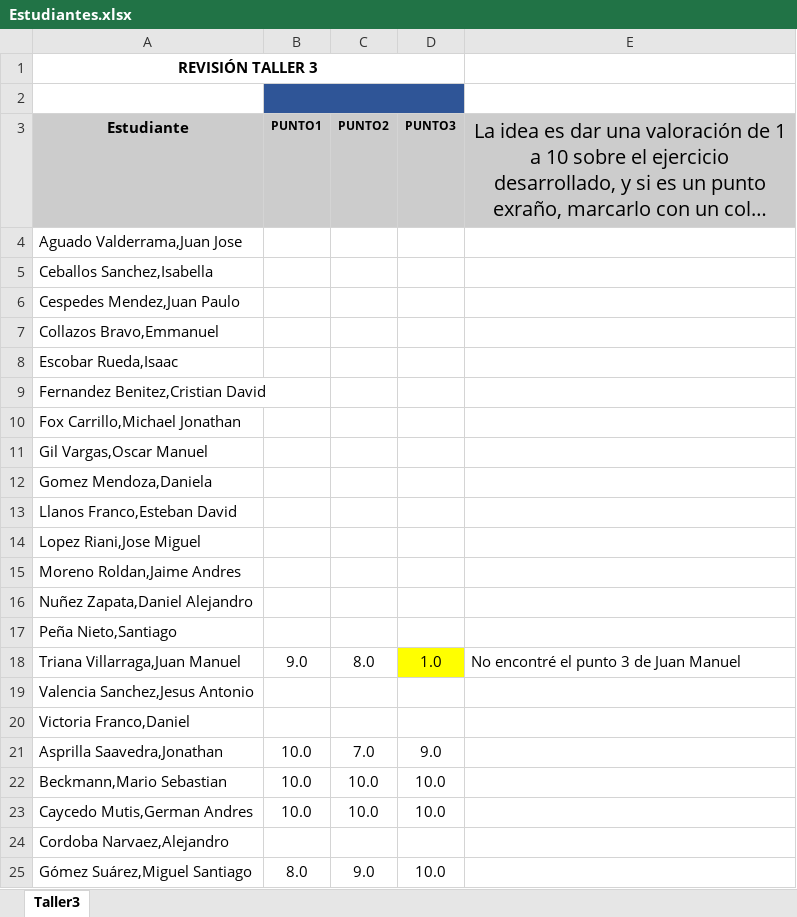
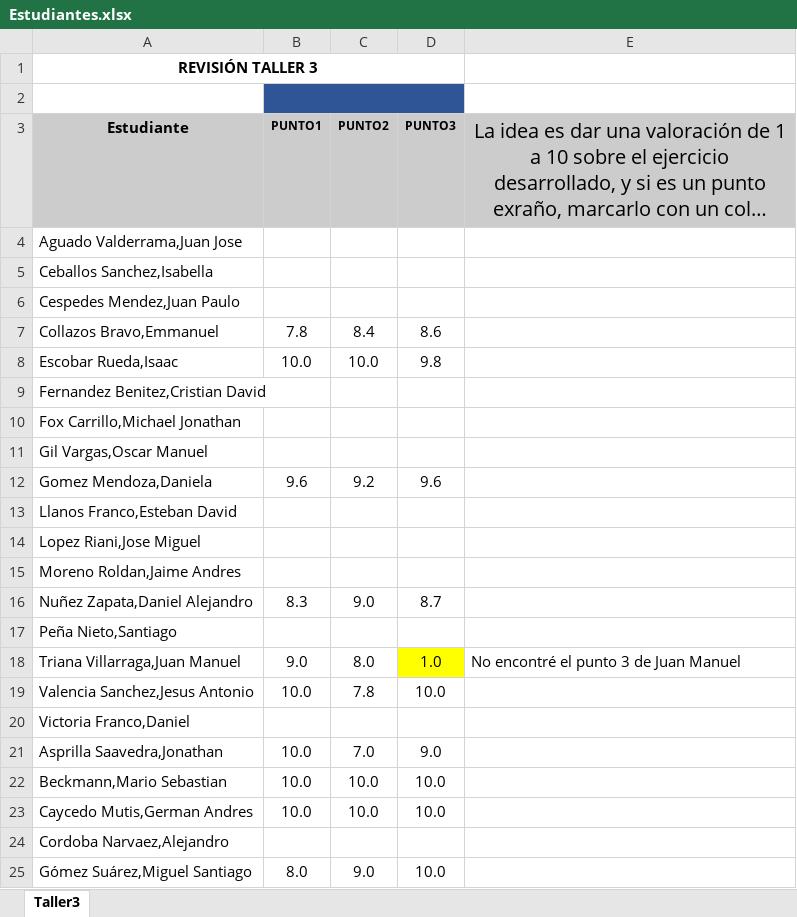
Before and after one commit to zalonore/revisionTrabajos, an Excel workbook: MONITOR/Taller3/Estudiantes.xlsx, sheet Taller3, drawn as a sheet; only a part is shown; long unchanged cells end in …; values as stored, in another font and other column widths than the file's, no borders; charts and pictures not drawn; the diff names each change by its address in the sheet, - before the commit and + after, or states it on an @@ line.

Commit message:
Actualiza Estudiantes

```diff
--- a/MONITOR/Taller3/Estudiantes.xlsx (sheet Taller3)
+++ b/MONITOR/Taller3/Estudiantes.xlsx (sheet Taller3)
-B7 (PUNTO1): (empty)
+B7 (PUNTO1): 7.8
-C7 (PUNTO2): (empty)
+C7 (PUNTO2): 8.4
-D7 (PUNTO3): (empty)
+D7 (PUNTO3): 8.6
-B8 (PUNTO1): (empty)
+B8 (PUNTO1): 10.0
-C8 (PUNTO2): (empty)
+C8 (PUNTO2): 10.0
-D8 (PUNTO3): (empty)
+D8 (PUNTO3): 9.8
-B12 (PUNTO1): (empty)
+B12 (PUNTO1): 9.6
-C12 (PUNTO2): (empty)
+C12 (PUNTO2): 9.2
-D12 (PUNTO3): (empty)
+D12 (PUNTO3): 9.6
-B16 (PUNTO1): (empty)
+B16 (PUNTO1): 8.3
-C16 (PUNTO2): (empty)
+C16 (PUNTO2): 9.0
-D16 (PUNTO3): (empty)
+D16 (PUNTO3): 8.7
-B19 (PUNTO1): (empty)
+B19 (PUNTO1): 10.0
-C19 (PUNTO2): (empty)
+C19 (PUNTO2): 7.8
-D19 (PUNTO3): (empty)
+D19 (PUNTO3): 10.0
```
